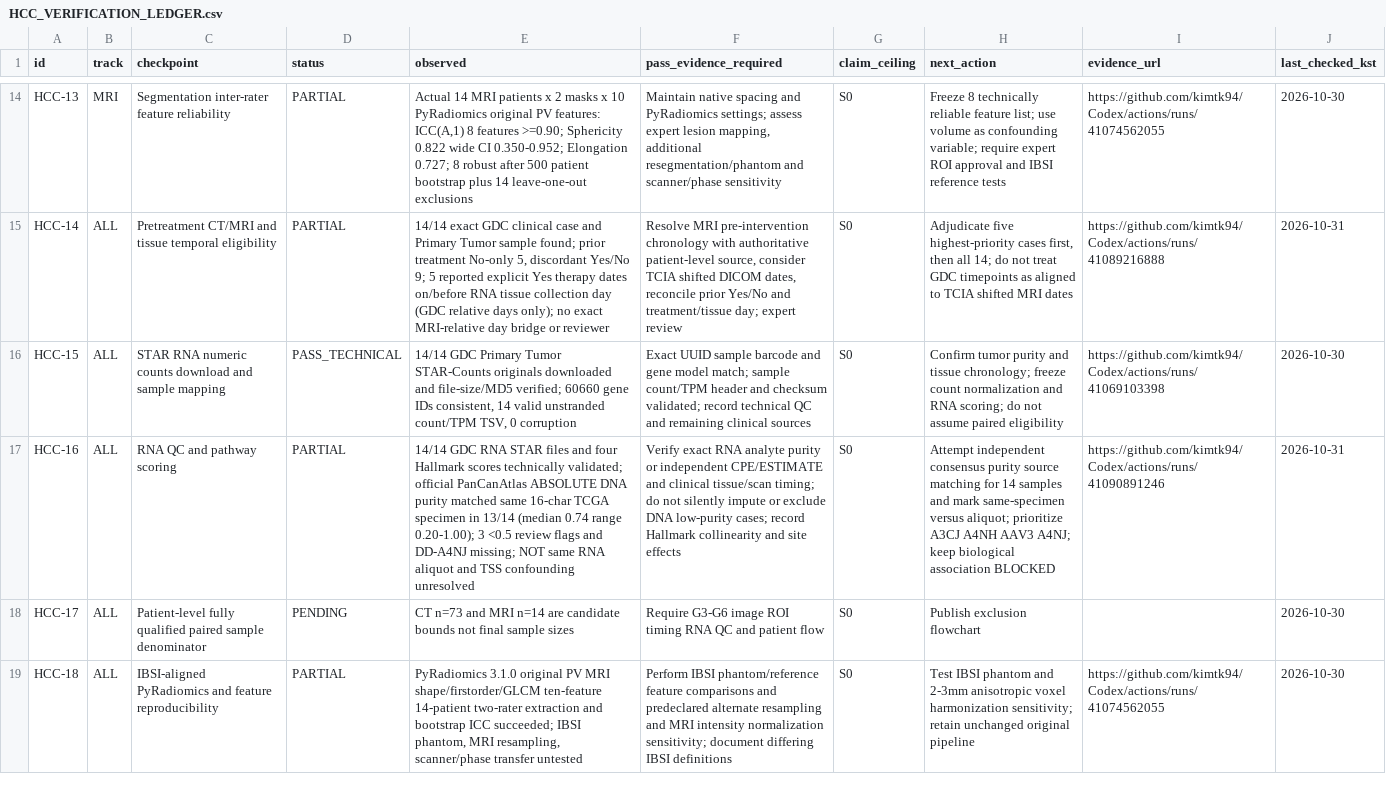
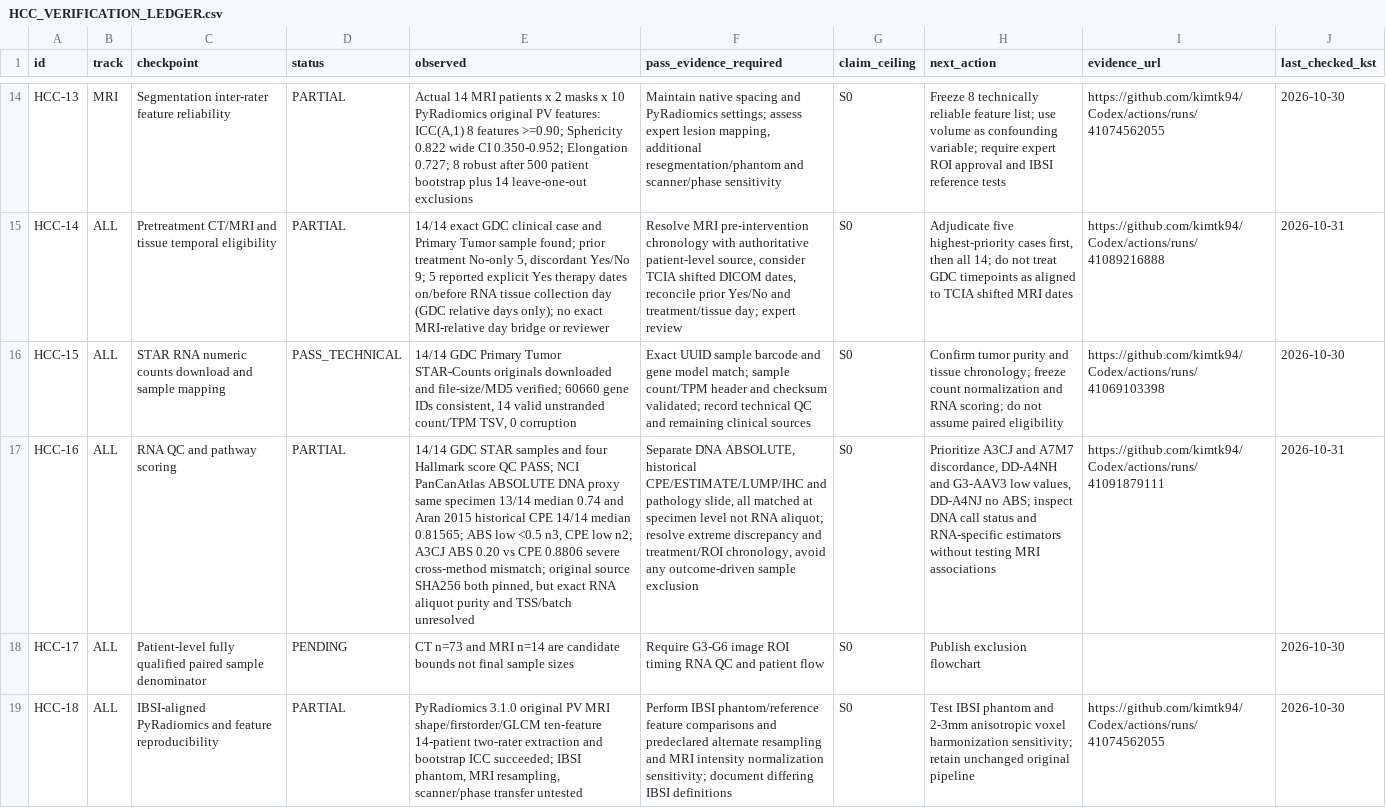
Before and after one commit to kimtk94/Codex, a CSV file: research/hcc/HCC_VERIFICATION_LEDGER.csv, drawn as a sheet; only a part is shown, gaps mark what is left out; the diff names each change by its address in the sheet, - before the commit and + after, or states it on an @@ line.

Commit message:
docs(hcc): HCC16 add 13 ABS and 14 historical CPE provenance, purity conflict review, retain S0

```diff
--- a/research/hcc/HCC_VERIFICATION_LEDGER.csv
+++ b/research/hcc/HCC_VERIFICATION_LEDGER.csv
-E17 (observed): 14/14 GDC RNA STAR files and four Hallmark scores technically validated; official PanCanAtlas ABSOLUTE DNA purity matched same 16-char TCGA specimen in 13/14 (median 0.74 range 0.20-1.00); 3 <0.5 review flags and DD-A4NJ missing; NOT same RNA aliquot and TSS confounding unresolved
+E17 (observed): 14/14 GDC STAR samples and four Hallmark score QC PASS; NCI PanCanAtlas ABSOLUTE DNA proxy same specimen 13/14 median 0.74 and Aran 2015 historical CPE 14/14 median 0.81565; ABS low <0.5 n3, CPE low n2; A3CJ ABS 0.20 vs CPE 0.8806 severe cross-method mismatch; original source SHA256 both pinned, but exact RNA aliquot purity and TSS/batch unresolved
-F17 (pass_evidence_required): Verify exact RNA analyte purity or independent CPE/ESTIMATE and clinical tissue/scan timing; do not silently impute or exclude DNA low-purity cases; record Hallmark collinearity and site effects
+F17 (pass_evidence_required): Separate DNA ABSOLUTE, historical CPE/ESTIMATE/LUMP/IHC and pathology slide, all matched at specimen level not RNA aliquot; resolve extreme discrepancy and treatment/ROI chronology, avoid any outcome-driven sample exclusion
-H17 (next_action): Attempt independent consensus purity source matching for 14 samples and mark same-specimen versus aliquot; prioritize A3CJ A4NH AAV3 A4NJ; keep biological association BLOCKED
+H17 (next_action): Prioritize A3CJ and A7M7 discordance, DD-A4NH and G3-AAV3 low values, DD-A4NJ no ABS; inspect DNA call status and RNA-specific estimators without testing MRI associations
-I17 (evidence_url): https://github.com/kimtk94/Codex/actions/runs/41090891246
+I17 (evidence_url): https://github.com/kimtk94/Codex/actions/runs/41091879111
```
